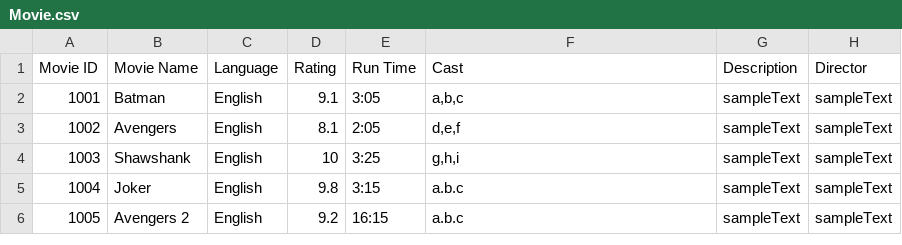
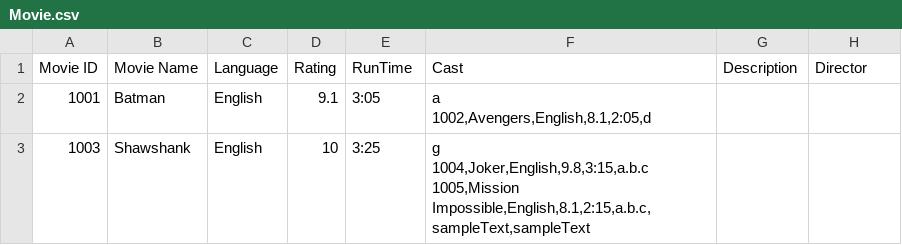
Before and after one commit to NumairFazili/Moblima, a CSV file: src/Data/Movie.csv, drawn as a sheet.

Commit message:
manage movie

```diff
--- a/src/Data/Movie.csv
+++ b/src/Data/Movie.csv
@@ -1,6 +1,7 @@
-Movie ID,Movie Name,Language,Rating,Run Time,Cast,Description,Director
-1001,Batman,English,9.1,3:05,"a,b,c",sampleText,sampleText
-1002,Avengers,English,8.1,2:05,"d,e,f",sampleText,sampleText
-1003,Shawshank,English,10,3:25,"g,h,i",sampleText,sampleText
-1004,Joker,English,9.8,3:15,a.b.c,sampleText,sampleText
-1005,Avengers 2,English,9.2,16:15,a.b.c,sampleText,sampleText
+Movie ID,Movie Name,Language,Rating,RunTime,Cast,Description,Director
+1001,Batman,English,9.1,3:05,"a
+1002,Avengers,English,8.1,2:05,"d
+1003,Shawshank,English,10,3:25,"g
+1004,Joker,English,9.8,3:15,a.b.c
+1005,Mission Impossible,English,8.1,2:15,a.b.c,sampleText,sampleText
+
```
Also changed, not shown: 2 other files.
